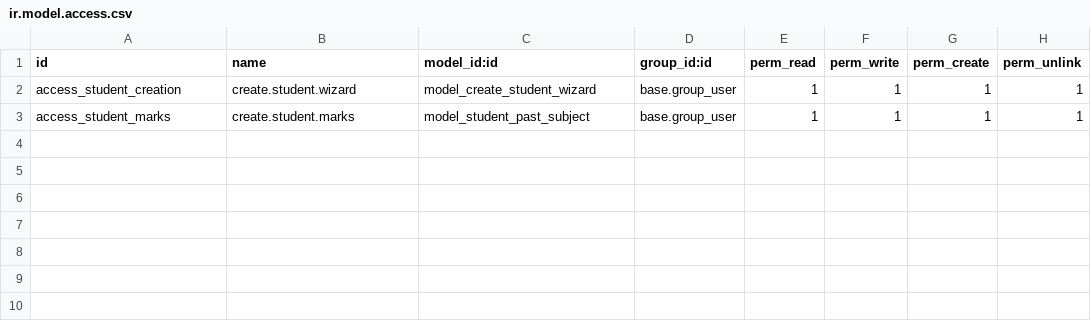
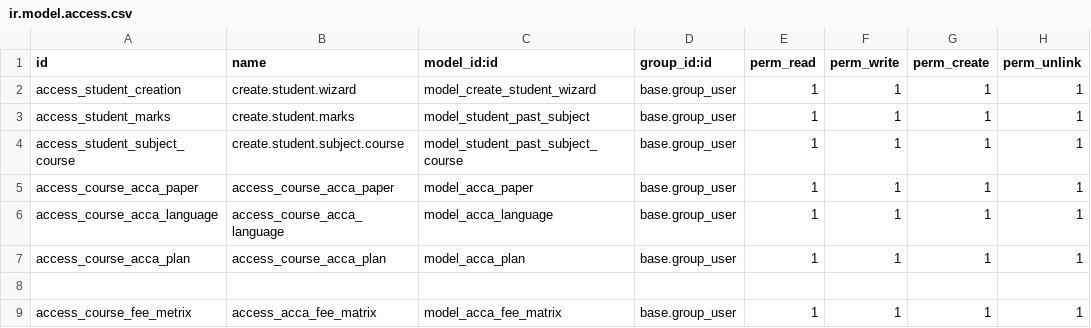
Before and after one commit to odoocrafts/wegyde_addons, a CSV file: wegyde_student_management/security/ir.model.access.csv, drawn as a sheet.

Commit message:
kyc form linked, acca fee metrix added

```diff
--- a/wegyde_student_management/security/ir.model.access.csv
+++ b/wegyde_student_management/security/ir.model.access.csv
@@ -3 +3,7 @@ access_student_creation,create.student.wizard,model_create_student_wizard,base.g
 access_student_marks,create.student.marks,model_student_past_subject,base.group_user,1,1,1,1
+access_student_subject_course,create.student.subject.course,model_student_past_subject_course,base.group_user,1,1,1,1
+access_course_acca_paper,access_course_acca_paper,model_acca_paper,base.group_user,1,1,1,1
+access_course_acca_language,access_course_acca_language,model_acca_language,base.group_user,1,1,1,1
+access_course_acca_plan,access_course_acca_plan,model_acca_plan,base.group_user,1,1,1,1
+
+access_course_fee_metrix,access_acca_fee_matrix,model_acca_fee_matrix,base.group_user,1,1,1,1
```
Also changed, not shown: 16 other files.
